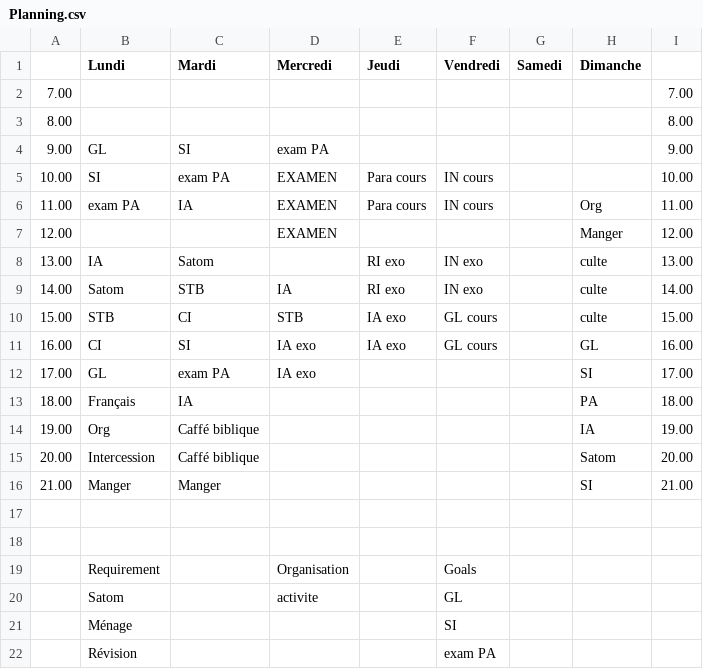
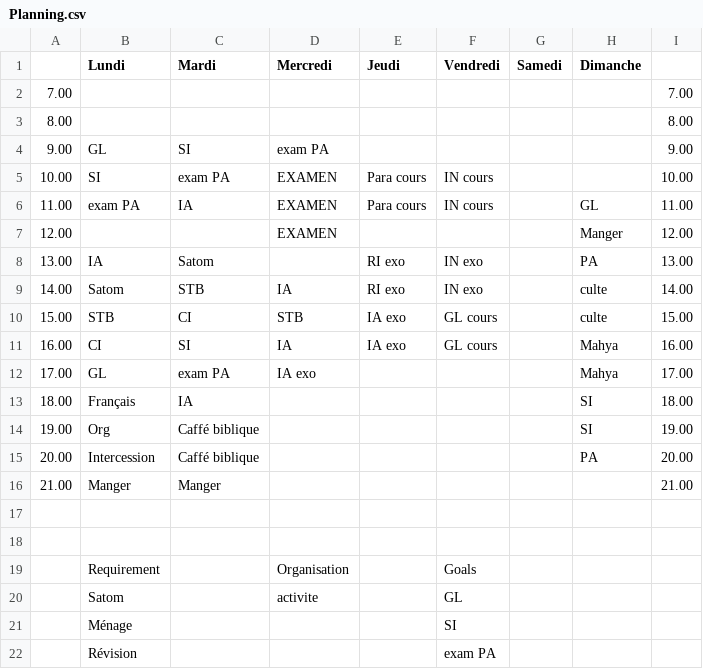
Before and after one commit to fabriceHategekimana/projet, a CSV file: task/Planning.csv, drawn as a sheet; only a part is shown.

Commit message:
update

```diff
--- a/task/Planning.csv
+++ b/task/Planning.csv
@@ -5,13 +5,13 @@
 10.00,SI,exam PA,EXAMEN,Para cours,IN cours,,,10.00,,,,
-11.00,exam PA,IA,EXAMEN,Para cours,IN cours,,Org,11.00,,,,
+11.00,exam PA,IA,EXAMEN,Para cours,IN cours,,GL,11.00,,,,
 12.00,,,EXAMEN,,,,Manger,12.00,,,,
-13.00,IA,Satom,,RI exo,IN exo,,culte,13.00,,,,
+13.00,IA,Satom,,RI exo,IN exo,,PA,13.00,,,,
 14.00,Satom,STB,IA,RI exo,IN exo,,culte,14.00,,,,
 15.00,STB,CI,STB,IA exo,GL cours,,culte,15.00,,,,
-16.00,CI,SI,IA exo,IA exo,GL cours,,GL,16.00,,,,
-17.00,GL,exam PA,IA exo,,,,SI,17.00,,,,
-18.00,Français,IA,,,,,PA,18.00,,,,
-19.00,Org,Caffé biblique,,,,,IA,19.00,,,,
-20.00,Intercession,Caffé biblique,,,,,Satom,20.00,,,,
-21.00,Manger,Manger,,,,,SI,21.00,,,,
+16.00,CI,SI,IA,IA exo,GL cours,,Mahya,16.00,,,,
+17.00,GL,exam PA,IA exo,,,,Mahya,17.00,,,,
+18.00,Français,IA,,,,,SI,18.00,,,,
+19.00,Org,Caffé biblique,,,,,SI,19.00,,,,
+20.00,Intercession,Caffé biblique,,,,,PA,20.00,,,,
+21.00,Manger,Manger,,,,,,21.00,,,,
 ,,,,,,,,,,,,
```
